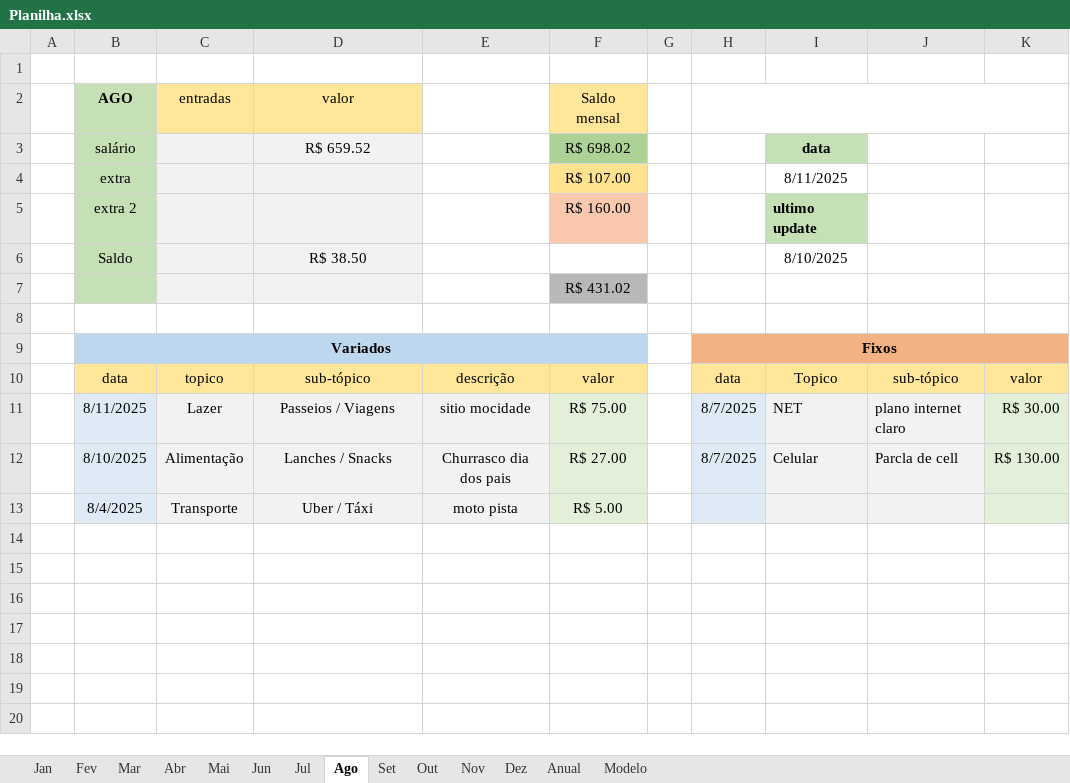
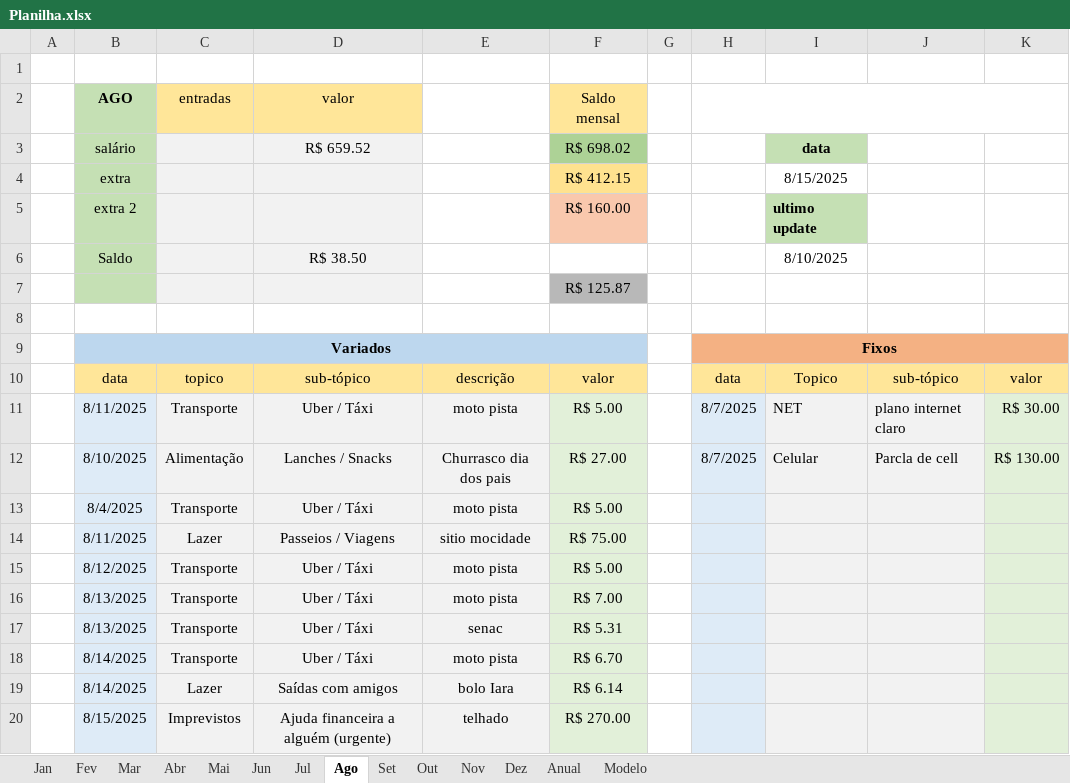
Before and after one commit to MiguelOliveira07/JavaScript, an Excel workbook: Planilha.xlsx, sheet Ago, drawn as a sheet; values as stored, in another font and other column widths than the file's, no borders; the diff names each change by its address in the sheet, - before the commit and + after, or states it on an @@ line.

Commit message:
Update Planilha.xlsx

```diff
--- a/Planilha.xlsx (sheet Ago)
+++ b/Planilha.xlsx (sheet Ago)
-F4 (Saldo mensal): R$ 107.00
+F4 (Saldo mensal): R$ 412.15
-I4: 8/11/2025
+I4: 8/15/2025
-F7 (Saldo mensal): R$ 431.02
+F7 (Saldo mensal): R$ 125.87
-C11 (entradas): Lazer
+C11 (entradas): Transporte
-D11 (valor): Passeios / Viagens
+D11 (valor): Uber / Táxi
-E11: sitio mocidade
+E11: moto pista
-F11 (Saldo mensal): R$ 75.00
+F11 (Saldo mensal): R$ 5.00
+row 14:  | 8/11/2025 | Lazer | Passeios / Viagens | sitio mocidade | R$ 75.00
+row 15:  | 8/12/2025 | Transporte | Uber / Táxi | moto pista | R$ 5.00
+row 16:  | 8/13/2025 | Transporte | Uber / Táxi | moto pista | R$ 7.00
+row 17:  | 8/13/2025 | Transporte | Uber / Táxi | senac | R$ 5.31
+row 18:  | 8/14/2025 | Transporte | Uber / Táxi | moto pista | R$ 6.70
+row 19:  | 8/14/2025 | Lazer | Saídas com amigos | bolo Iara | R$ 6.14
+row 20:  | 8/15/2025 | Imprevistos | Ajuda financeira a alguém (urgente) | telhado | R$ 270.00
```
Also changed, not shown: sheet Anual, sheet Out, sheet Dez, sheet Set, sheet Nov, sheet Fev, 7 more sheets.
